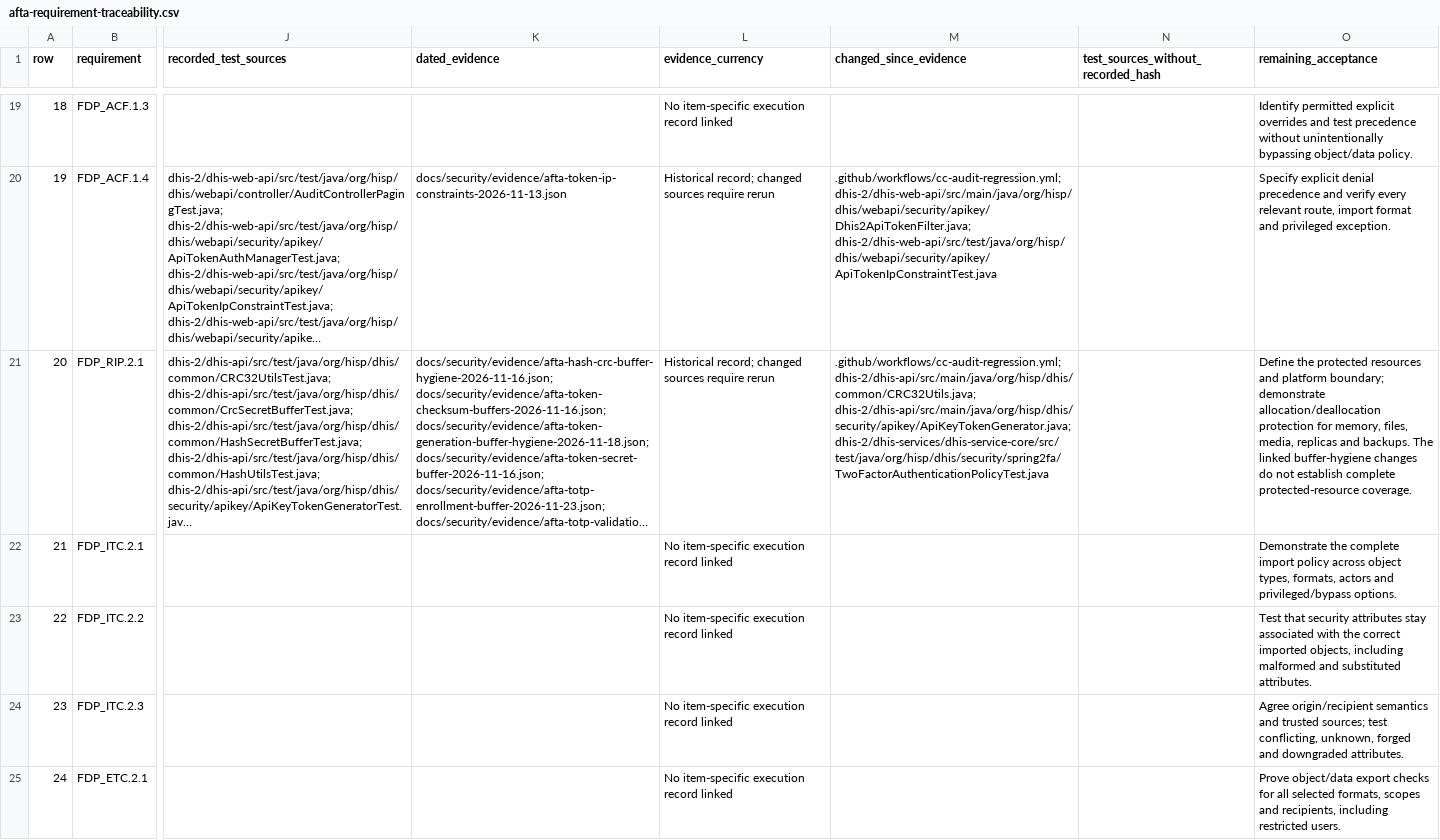
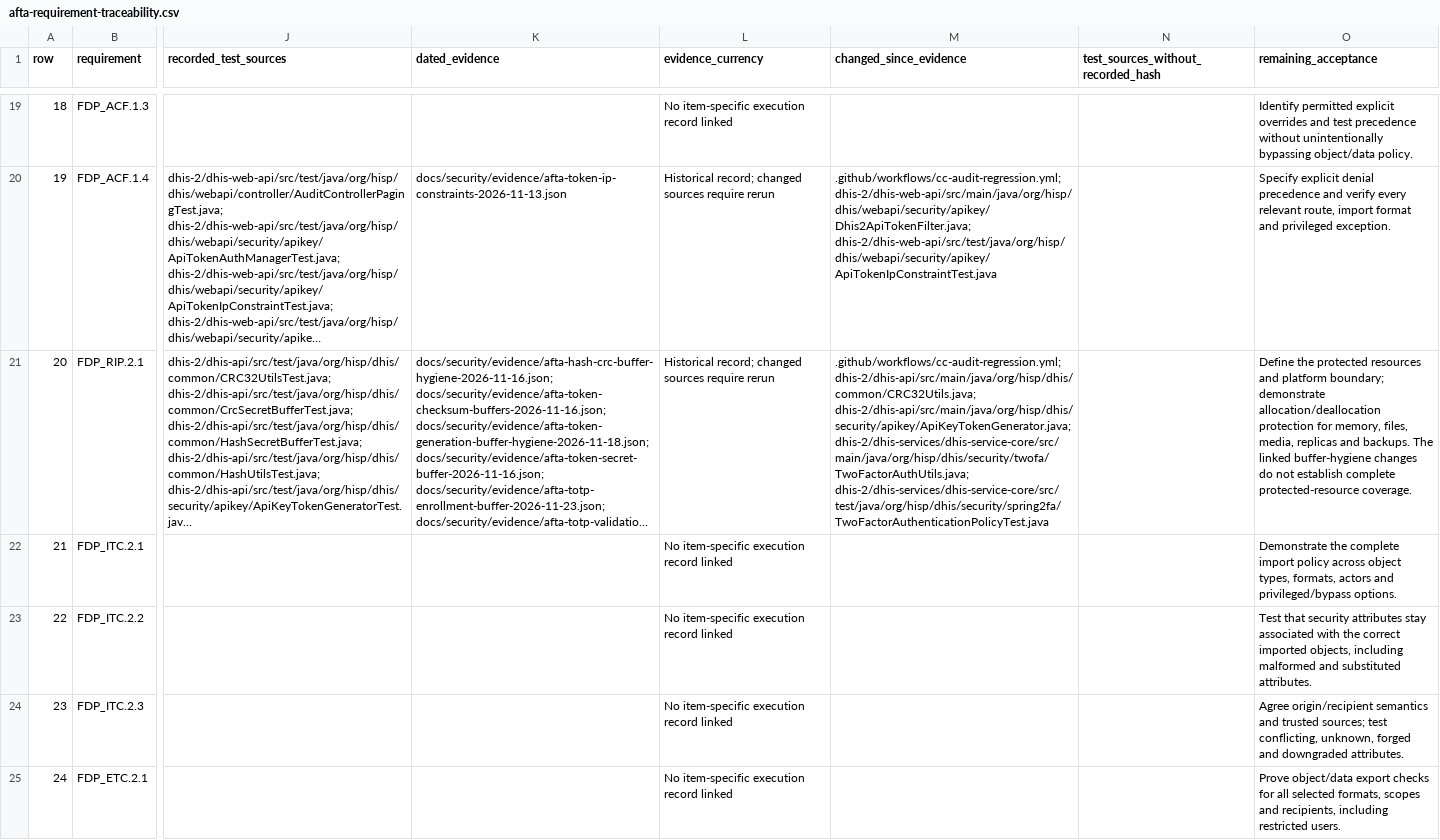
Before and after one commit to PardasHealth/dhis2-core, a CSV file: docs/security/common-criteria/afta-requirement-traceability.csv, drawn as a sheet; only a part is shown, gaps mark what is left out; long unchanged cells end in …; the diff covers the shown part only; the diff names each change by its address in the sheet, - before the commit and + after, or states it on an @@ line.

```diff
--- a/docs/security/common-criteria/afta-requirement-traceability.csv
+++ b/docs/security/common-criteria/afta-requirement-traceability.csv
-M21 (changed_since_evidence): …dhis-2/dhis-api/src/main/java/org/hisp/dhis/common/CRC32Utils.java; dhis-2/dhis-api/src/main/java/org/hisp/dhis/security/apikey/ApiKeyTokenGenerator.java; dhis-2/dhis-services/dhis-service-core/src/test/java/org/hisp/dhis/security/spring2fa/TwoFactorAuthenticationPolicyTest.java
+M21 (changed_since_evidence): …dhis-2/dhis-api/src/main/java/org/hisp/dhis/common/CRC32Utils.java; dhis-2/dhis-api/src/main/java/org/hisp/dhis/security/apikey/ApiKeyTokenGenerator.java; dhis-2/dhis-services/dhis-service-core/src/main/java/org/hisp/dhis/security/twofa/TwoFactorAuthUtils.java; dhis-2/dhis-services/dhis-service-core/src/test/java/org/hisp/dhis/security/spring2fa/TwoFactorAuthenticationPolicyTest.java
```
Also changed, not shown: 5 edited cells elsewhere in this file, docs/security/common-criteria/afta-selected-requirements-review.csv, 15 other files.
